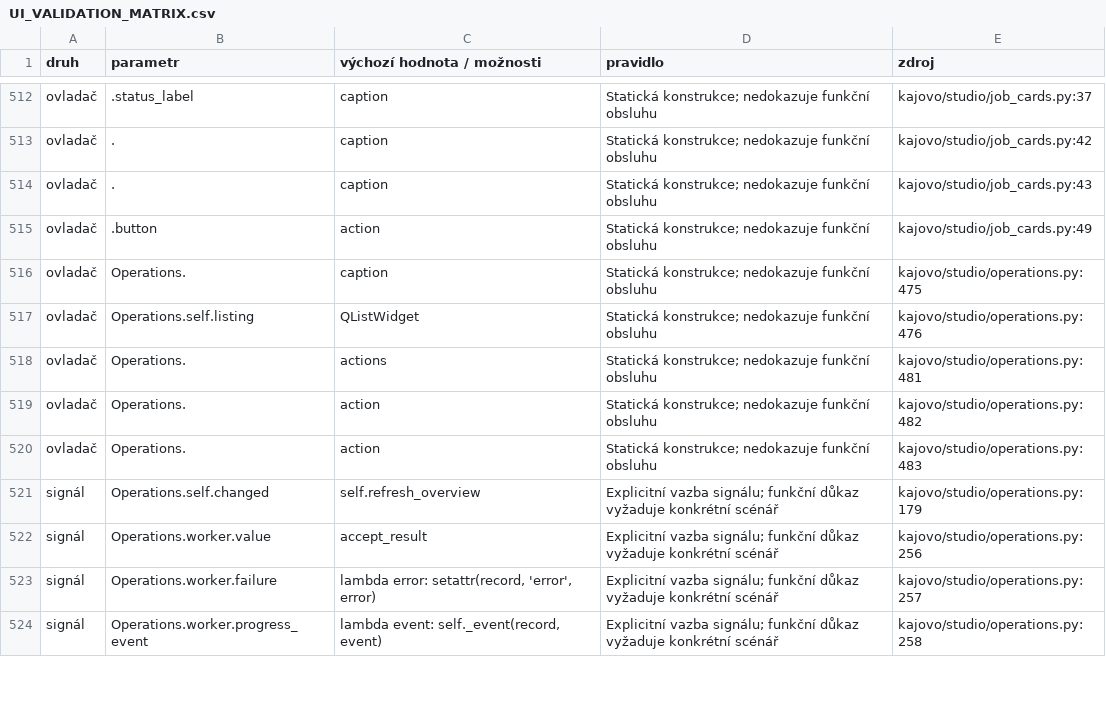
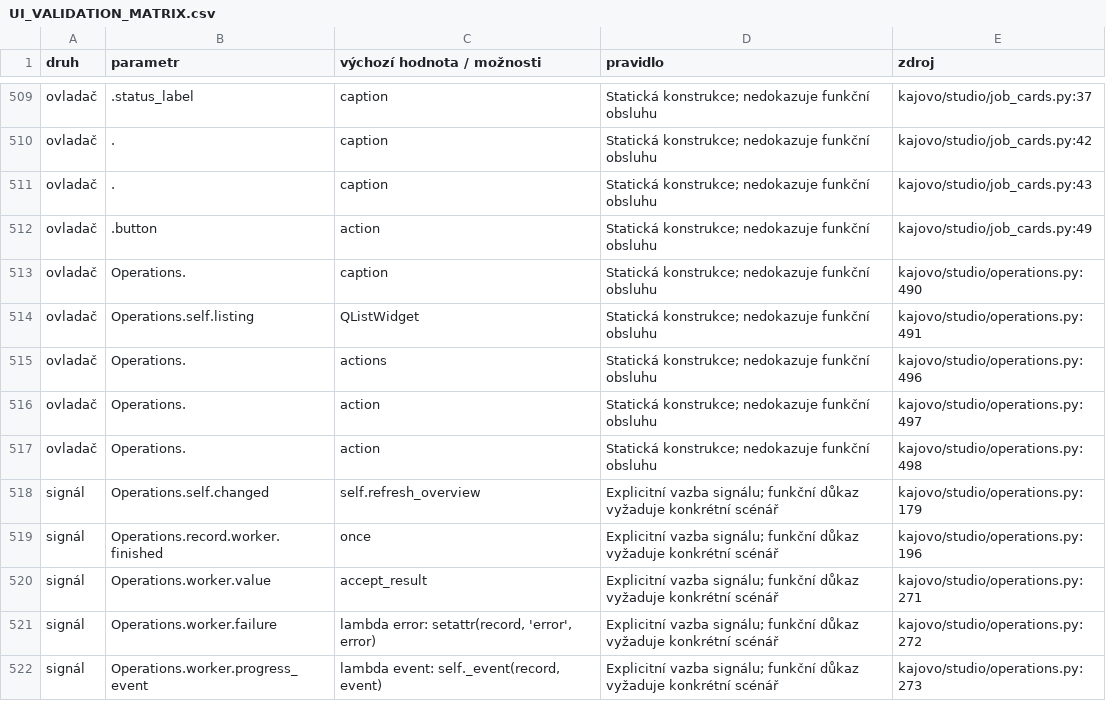
Before and after one commit to karelmartinek-a11y/KajovoNG, a CSV file: docs/UI_VALIDATION_MATRIX.csv, drawn as a sheet; only a part is shown, gaps mark what is left out; the diff covers the shown part only.

Commit message:
Aktualizovat odvozené vazby UI po ochraně workerů

```diff
--- a/docs/UI_VALIDATION_MATRIX.csv
+++ b/docs/UI_VALIDATION_MATRIX.csv
@@ -515,10 +512,11 @@ ovladač,.,caption,Statická konstrukce; nedokazuje funkční obsluhu,kajovo/stu
 ovladač,.button,action,Statická konstrukce; nedokazuje funkční obsluhu,kajovo/studio/job_cards.py:49
-ovladač,Operations.,caption,Statická konstrukce; nedokazuje funkční obsluhu,kajovo/studio/operations.py:475
-ovladač,Operations.self.listing,QListWidget,Statická konstrukce; nedokazuje funkční obsluhu,kajovo/studio/operations.py:476
-ovladač,Operations.,actions,Statická konstrukce; nedokazuje funkční obsluhu,kajovo/studio/operations.py:481
-ovladač,Operations.,action,Statická konstrukce; nedokazuje funkční obsluhu,kajovo/studio/operations.py:482
-ovladač,Operations.,action,Statická konstrukce; nedokazuje funkční obsluhu,kajovo/studio/operations.py:483
+ovladač,Operations.,caption,Statická konstrukce; nedokazuje funkční obsluhu,kajovo/studio/operations.py:490
+ovladač,Operations.self.listing,QListWidget,Statická konstrukce; nedokazuje funkční obsluhu,kajovo/studio/operations.py:491
+ovladač,Operations.,actions,Statická konstrukce; nedokazuje funkční obsluhu,kajovo/studio/operations.py:496
+ovladač,Operations.,action,Statická konstrukce; nedokazuje funkční obsluhu,kajovo/studio/operations.py:497
+ovladač,Operations.,action,Statická konstrukce; nedokazuje funkční obsluhu,kajovo/studio/operations.py:498
 signál,Operations.self.changed,self.refresh_overview,Explicitní vazba signálu; funkční důkaz vyžaduje konkrétní scénář,kajovo/studio/operations.py:179
-signál,Operations.worker.value,accept_result,Explicitní vazba signálu; funkční důkaz vyžaduje konkrétní scénář,kajovo/studio/operations.py:256
-signál,Operations.worker.failure,"lambda error: setattr(record, 'error', error)",Explicitní vazba signálu; funkční důkaz vyžaduje konkrétní scénář,kajovo/studio/operations.py:257
-signál,Operations.worker.progress_event,"lambda event: self._event(record, event)",Explicitní vazba signálu; funkční důkaz vyžaduje konkrétní scénář,kajovo/studio/operations.py:258
+signál,Operations.record.worker.finished,once,Explicitní vazba signálu; funkční důkaz vyžaduje konkrétní scénář,kajovo/studio/operations.py:196
+signál,Operations.worker.value,accept_result,Explicitní vazba signálu; funkční důkaz vyžaduje konkrétní scénář,kajovo/studio/operations.py:271
+signál,Operations.worker.failure,"lambda error: setattr(record, 'error', error)",Explicitní vazba signálu; funkční důkaz vyžaduje konkrétní scénář,kajovo/studio/operations.py:272
+signál,Operations.worker.progress_event,"lambda event: self._event(record, event)",Explicitní vazba signálu; funkční důkaz vyžaduje konkrétní scénář,kajovo/studio/operations.py:273
```
Also changed, not shown: 7 removed rows and 9 edited cells elsewhere in this file.
